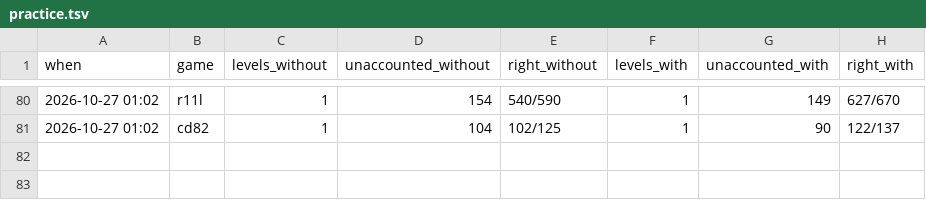
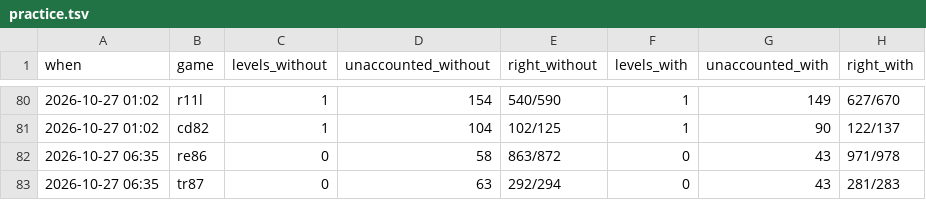
Before and after one commit to pra-ji-moh/ciall, a TSV file: child/practice.tsv, drawn as a sheet; only a part is shown, gaps mark what is left out.

Commit message:
child: 2026-10-27 06:24  this stretch 1 of 29 levels; best ever 25; 11 min; game:now/best ar25:0/2 cd82:0/2 dc22:0/1 bp35:0/1 c

```diff
--- a/child/practice.tsv
+++ b/child/practice.tsv
@@ -81 +81,3 @@ when	game	levels_without	unaccounted_without	right_without	levels_with	unaccount
 2026-10-27 01:02	cd82	1	104	102/125	1	90	122/137
+2026-10-27 06:35	re86	0	58	863/872	0	43	971/978
+2026-10-27 06:35	tr87	0	63	292/294	0	43	281/283
```
Also changed, not shown: child/goal_kinds.tsv, child/library/claims.tsv, 15 other files.
